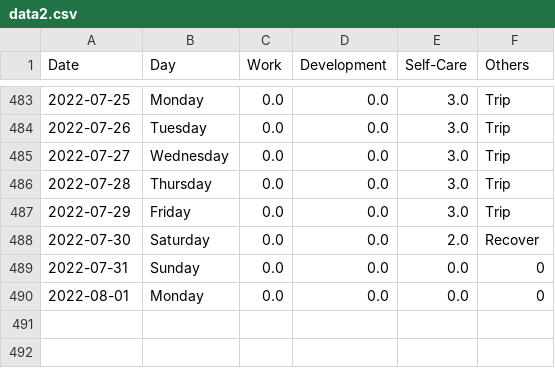
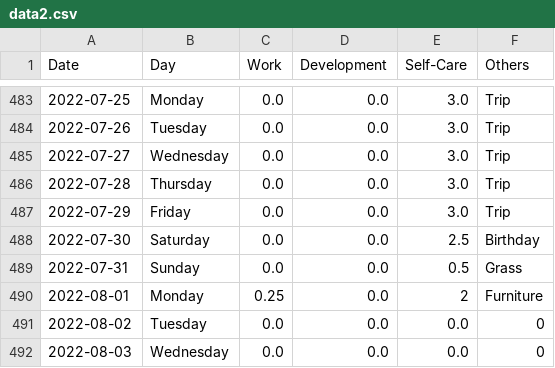
Before and after one commit to krystinli/Time_Management, a CSV file: data/data2.csv, drawn as a sheet; only a part is shown, gaps mark what is left out.

```diff
--- a/data/data2.csv
+++ b/data/data2.csv
@@ -487,4 +487,6 @@ Date,Day,Work,Development,Self-Care,Others
 2022-07-29,Friday,0.0,0.0,3.0,Trip
-2022-07-30,Saturday,0.0,0.0,2.0,Recover
-2022-07-31,Sunday,0.0,0.0,0.0,0
-2022-08-01,Monday,0.0,0.0,0.0,0
+2022-07-30,Saturday,0.0,0.0,2.5,Birthday
+2022-07-31,Sunday,0.0,0.0,0.5,Grass
+2022-08-01,Monday,0.25,0.0,2,Furniture
+2022-08-02,Tuesday,0.0,0.0,0.0,0
+2022-08-03,Wednesday,0.0,0.0,0.0,0
```
Also changed, not shown: 8 other files.
